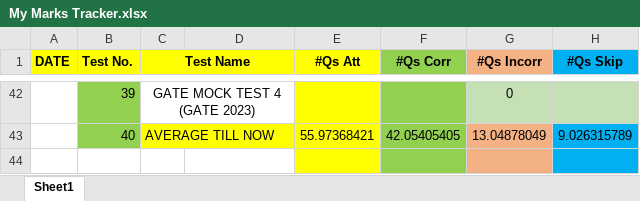
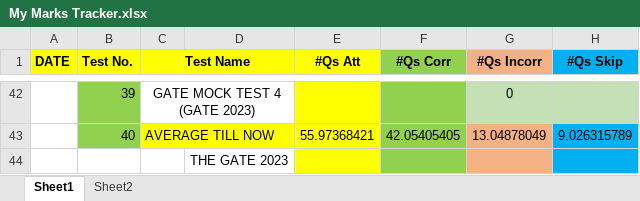
Before and after one commit to Abhrajyoti00/Abhrajyoti00-GATE_2022_2023, an Excel workbook: My Marks Tracker.xlsx, sheet Sheet1, drawn as a sheet; only a part is shown, gaps mark what is left out; values as stored, in another font and other column widths than the file's, no borders; charts and pictures and conditional formats not drawn; the diff names each change by its address in the sheet, - before the commit and + after, or states it on an @@ line.

Commit message:
After GATE

```diff
--- a/My Marks Tracker.xlsx (sheet Sheet1)
+++ b/My Marks Tracker.xlsx (sheet Sheet1)
+sheet tab: Sheet2
-D44: (empty)
+D44: THE GATE 2023
```
Also changed, not shown: My Entire Preparation Routine.xlsx, 7 other files.
